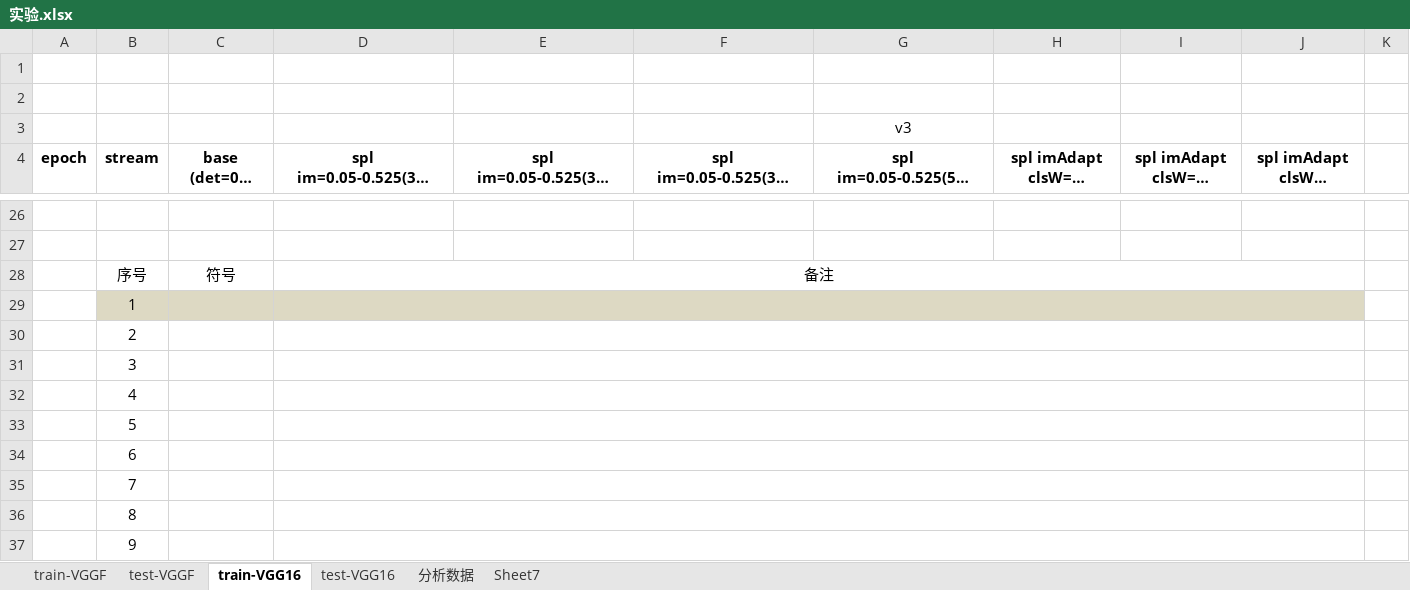
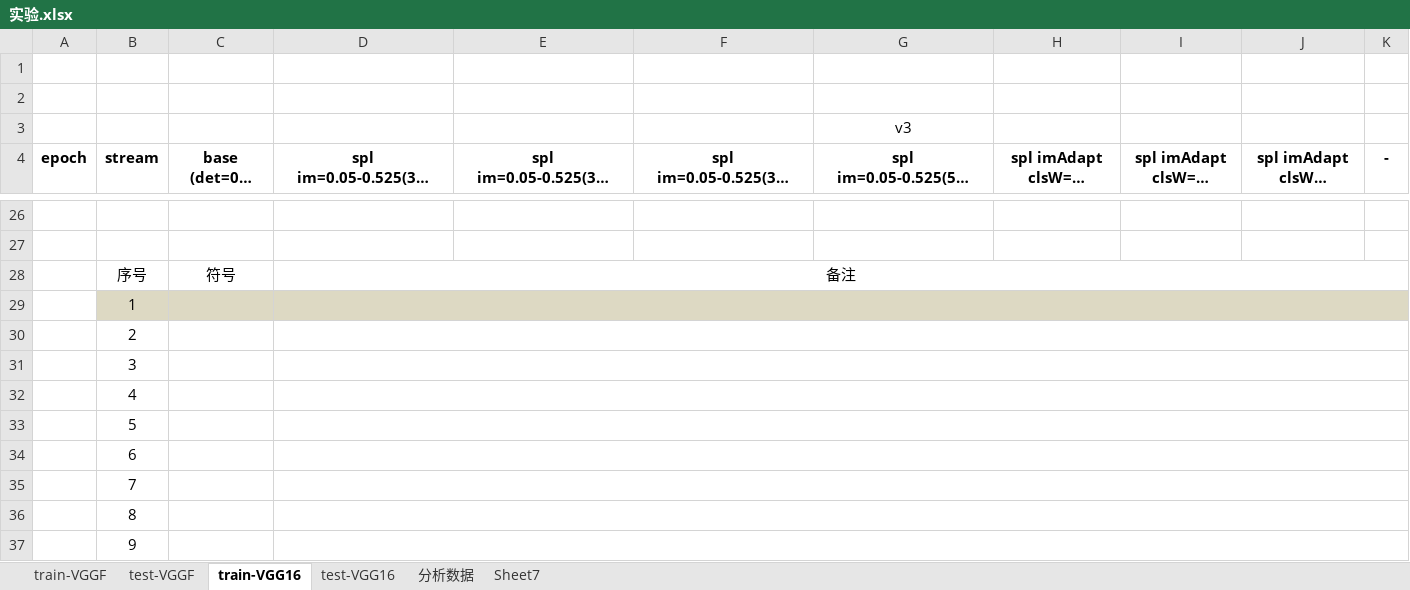
Before and after one commit to wan-ucas/Schedule, an Excel workbook: Experiments/实验.xlsx, sheet train-VGG16, drawn as a sheet; only a part is shown, gaps mark what is left out; long unchanged cells end in …; values as stored, in another font and other column widths than the file's, no borders; the diff covers the shown part only; the diff names each change by its address in the sheet, - before the commit and + after, or states it on an @@ line.

Commit message:
修改了实验表格
增加了一行实验

```diff
--- a/Experiments/实验.xlsx (sheet train-VGG16)
+++ b/Experiments/实验.xlsx (sheet train-VGG16)
-K4: (empty)
+K4: -
-D28:J28 merged
+D28:K28 merged
-D29:J29 merged
+D29:K29 merged
-K29 fill: none
+K29 fill: #DDD9C3
-D30:J30 merged
+D30:K30 merged
-D31:J31 merged
+D31:K31 merged
-D32:J32 merged
+D32:K32 merged
-D33:J33 merged
+D33:K33 merged
-D34:J34 merged
+D34:K34 merged
-D35:J35 merged
+D35:K35 merged
-D36:J36 merged
+D36:K36 merged
-D37:J37 merged
+D37:K37 merged
```
Also changed, not shown: cell formats elsewhere in this sheet.
